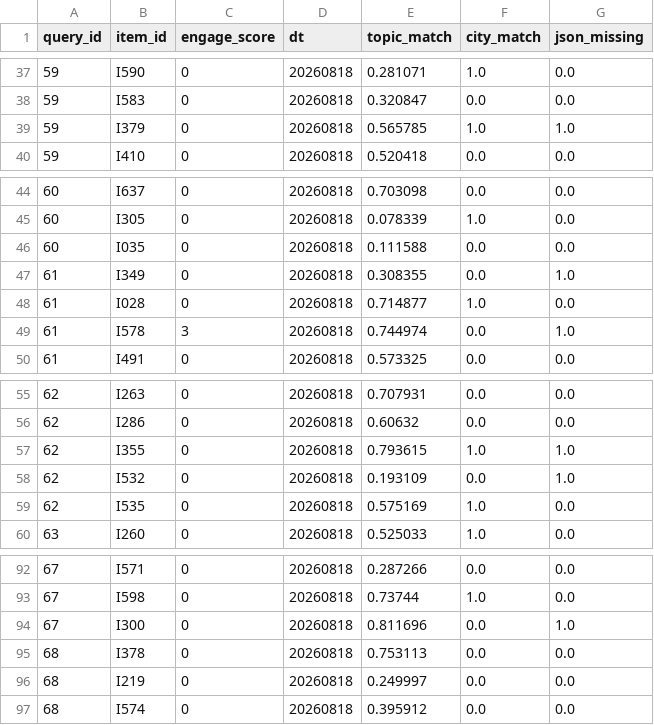
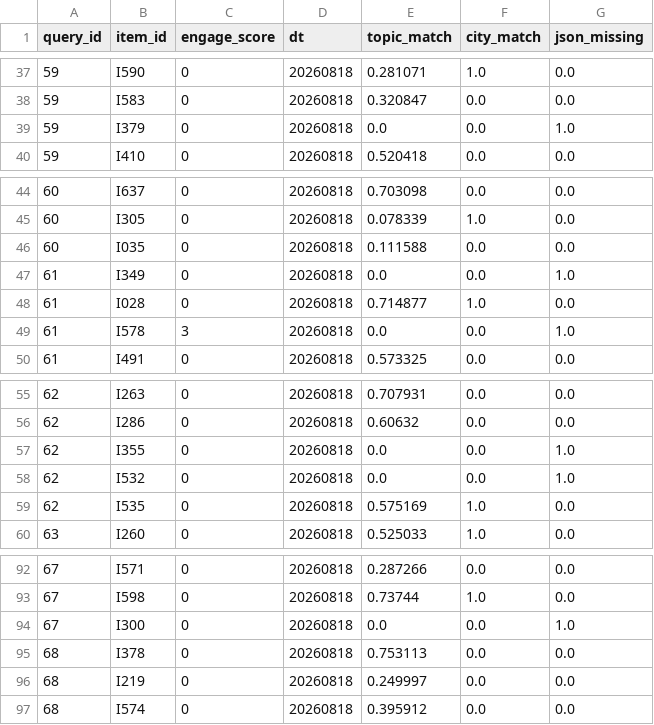
Before and after one commit to sanquzhuaibi/ranklab, a CSV file: data/raw/impression/dt=20260818.csv, drawn as a sheet; only a part is shown, gaps mark what is left out; the diff covers the shown part only.

```diff
--- a/data/raw/impression/dt=20260818.csv
+++ b/data/raw/impression/dt=20260818.csv
@@ -38,3 +38,3 @@ query_id,item_id,engage_score,dt,topic_match,city_match,json_missing
 59,I583,0,20260818,0.320847,0.0,0.0
-59,I379,0,20260818,0.565785,1.0,1.0
+59,I379,0,20260818,0.0,0.0,1.0
 59,I410,0,20260818,0.520418,0.0,0.0
@@ -46,5 +46,5 @@ query_id,item_id,engage_score,dt,topic_match,city_match,json_missing
 60,I035,0,20260818,0.111588,0.0,0.0
-61,I349,0,20260818,0.308355,0.0,1.0
+61,I349,0,20260818,0.0,0.0,1.0
 61,I028,0,20260818,0.714877,1.0,0.0
-61,I578,3,20260818,0.744974,0.0,1.0
+61,I578,3,20260818,0.0,0.0,1.0
 61,I491,0,20260818,0.573325,0.0,0.0
@@ -56,4 +56,4 @@ query_id,item_id,engage_score,dt,topic_match,city_match,json_missing
 62,I286,0,20260818,0.60632,0.0,0.0
-62,I355,0,20260818,0.793615,1.0,1.0
-62,I532,0,20260818,0.193109,0.0,1.0
+62,I355,0,20260818,0.0,0.0,1.0
+62,I532,0,20260818,0.0,0.0,1.0
 62,I535,0,20260818,0.575169,1.0,0.0
@@ -93,3 +93,3 @@ query_id,item_id,engage_score,dt,topic_match,city_match,json_missing
 67,I598,0,20260818,0.73744,1.0,0.0
-67,I300,0,20260818,0.811696,0.0,1.0
+67,I300,0,20260818,0.0,0.0,1.0
 68,I378,0,20260818,0.753113,0.0,0.0
```
Also changed, not shown: 15 edited cells elsewhere in this file, data/raw/impression/dt=20260821.csv, data/raw/impression/dt=20260822.csv, 30 other files.
